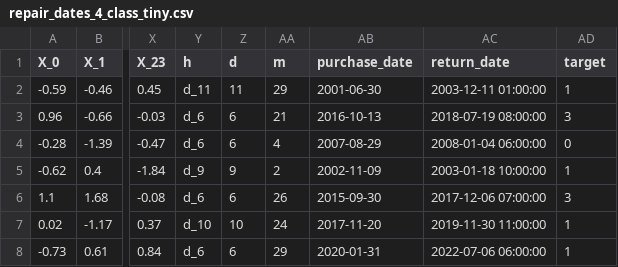
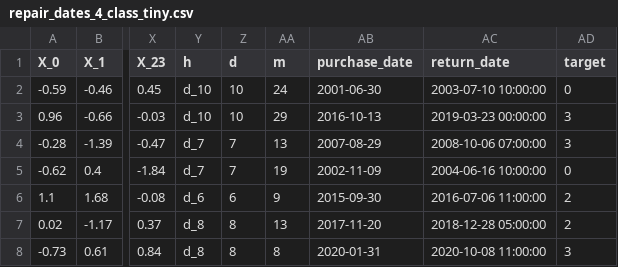
Before and after one commit to mllite/mllite-data, a CSV file: data/tiny/repair_dates_4_class_tiny.csv, drawn as a sheet; only a part is shown, gaps mark what is left out; the diff covers the shown part only; the diff names each change by its address in the sheet, - before the commit and + after, or states it on an @@ line.

```diff
--- a/data/tiny/repair_dates_4_class_tiny.csv
+++ b/data/tiny/repair_dates_4_class_tiny.csv
-Y2 (h): d_11
+Y2 (h): d_10
-Z2 (d): 11
+Z2 (d): 10
-AA2 (m): 29
+AA2 (m): 24
-AC2 (return_date): 2003-12-11 01:00:00
+AC2 (return_date): 2003-07-10 10:00:00
-AD2 (target): 1
+AD2 (target): 0
-Y3 (h): d_6
+Y3 (h): d_10
-Z3 (d): 6
+Z3 (d): 10
-AA3 (m): 21
+AA3 (m): 29
-AC3 (return_date): 2018-07-19 08:00:00
+AC3 (return_date): 2019-03-23 00:00:00
-Y4 (h): d_6
+Y4 (h): d_7
-Z4 (d): 6
+Z4 (d): 7
-AA4 (m): 4
+AA4 (m): 13
-AC4 (return_date): 2008-01-04 06:00:00
+AC4 (return_date): 2008-10-06 07:00:00
-AD4 (target): 0
+AD4 (target): 3
-Y5 (h): d_9
+Y5 (h): d_7
-Z5 (d): 9
+Z5 (d): 7
-AA5 (m): 2
+AA5 (m): 19
-AC5 (return_date): 2003-01-18 10:00:00
+AC5 (return_date): 2004-06-16 10:00:00
-AD5 (target): 1
+AD5 (target): 0
-AA6 (m): 26
+AA6 (m): 9
-AC6 (return_date): 2017-12-06 07:00:00
+AC6 (return_date): 2016-07-06 11:00:00
-AD6 (target): 3
+AD6 (target): 2
-Y7 (h): d_10
+Y7 (h): d_8
-Z7 (d): 10
+Z7 (d): 8
-AA7 (m): 24
+AA7 (m): 13
-AC7 (return_date): 2019-11-30 11:00:00
+AC7 (return_date): 2018-12-28 05:00:00
-AD7 (target): 1
+AD7 (target): 2
-Y8 (h): d_6
+Y8 (h): d_8
-Z8 (d): 6
+Z8 (d): 8
-AA8 (m): 29
+AA8 (m): 8
-AC8 (return_date): 2022-07-06 06:00:00
+AC8 (return_date): 2020-10-08 11:00:00
-AD8 (target): 1
+AD8 (target): 3
```
Also changed, not shown: 39 edited cells elsewhere in this file, data/medium/repair_dates_4_class_medium.csv, data/medium/repair_dates_4_reg_medium.csv, 9 other files.
